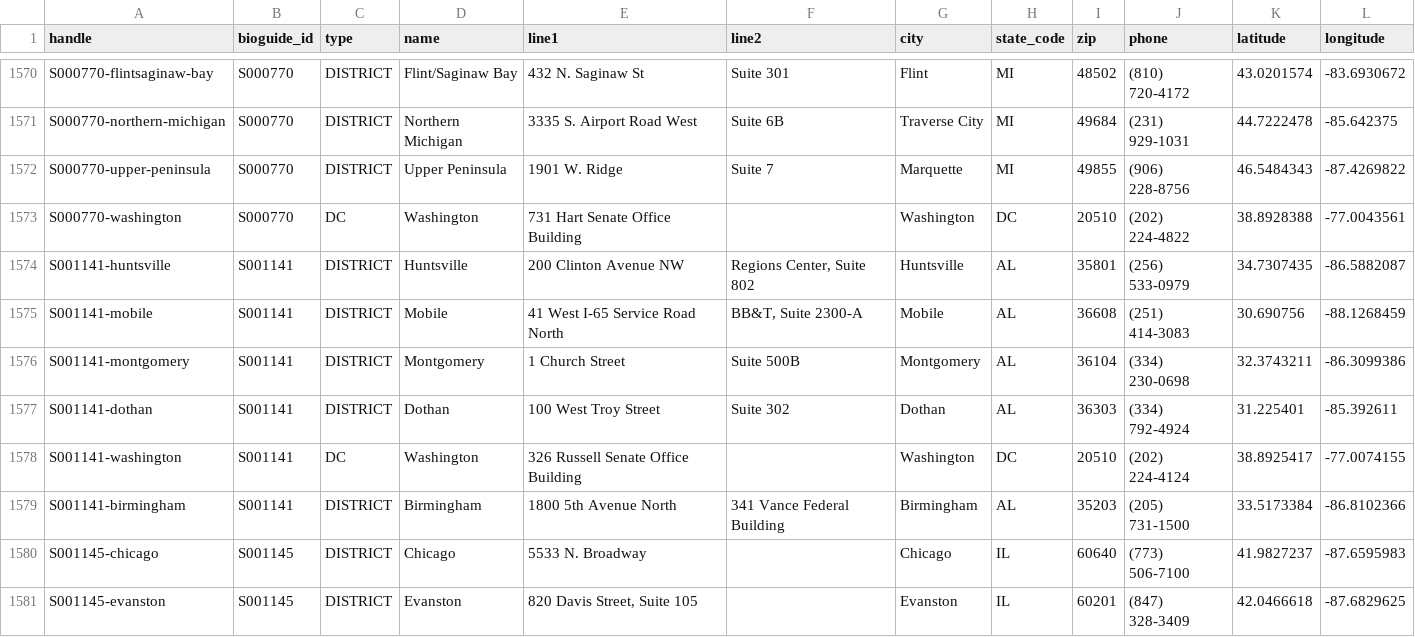
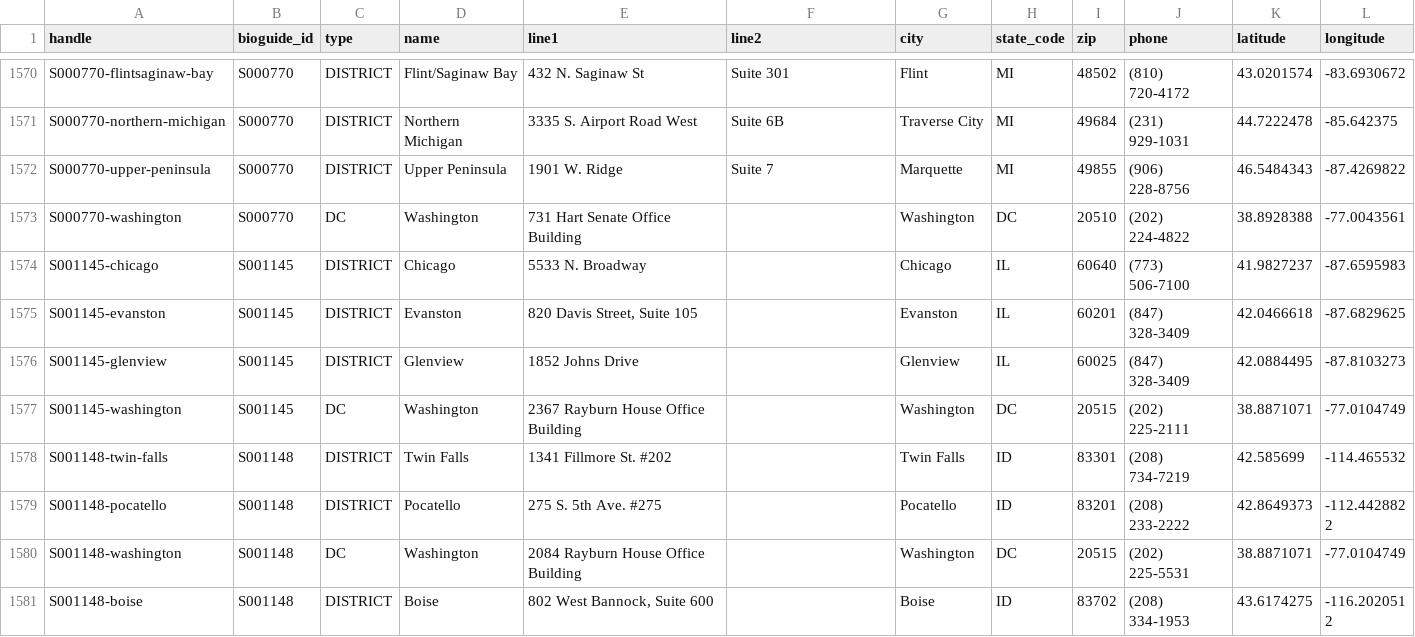
Before and after one commit to jlgoldman/membersofcongress, a CSV file: offices.csv, drawn as a sheet; only a part is shown, gaps mark what is left out; the shorter side is filled out with more unchanged rows.

```diff
--- a/offices.csv
+++ b/offices.csv
@@ -1573,8 +1573,2 @@ S000770-upper-peninsula,S000770,DISTRICT,Upper Peninsula,1901 W. Ridge,Suite 7,M
 S000770-washington,S000770,DC,Washington,731 Hart Senate Office Building,,Washington,DC,20510,(202) 224-4822,38.8928388,-77.0043561
-S001141-huntsville,S001141,DISTRICT,Huntsville,200 Clinton Avenue NW,"Regions Center, Suite 802",Huntsville,AL,35801,(256) 533-0979,34.7307435,-86.5882087
-S001141-mobile,S001141,DISTRICT,Mobile,41 West I-65 Service Road North,"BB&T, Suite 2300-A",Mobile,AL,36608,(251) 414-3083,30.690756,-88.1268459
-S001141-montgomery,S001141,DISTRICT,Montgomery,1 Church Street,Suite 500B,Montgomery,AL,36104,(334) 230-0698,32.3743211,-86.3099386
-S001141-dothan,S001141,DISTRICT,Dothan,100 West Troy Street,Suite 302,Dothan,AL,36303,(334) 792-4924,31.225401,-85.392611
-S001141-washington,S001141,DC,Washington,326 Russell Senate Office Building,,Washington,DC,20510,(202) 224-4124,38.8925417,-77.0074155
-S001141-birmingham,S001141,DISTRICT,Birmingham,1800 5th Avenue North,341 Vance Federal Building,Birmingham,AL,35203,(205) 731-1500,33.5173384,-86.8102366
 S001145-chicago,S001145,DISTRICT,Chicago,5533 N. Broadway,,Chicago,IL,60640,(773) 506-7100,41.9827237,-87.6595983
```
Also changed, not shown: members.csv, 4 other files.
